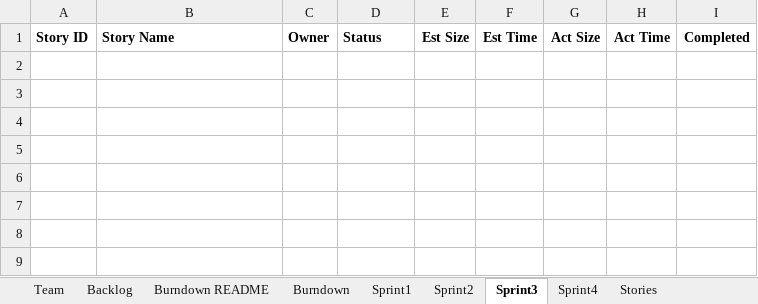
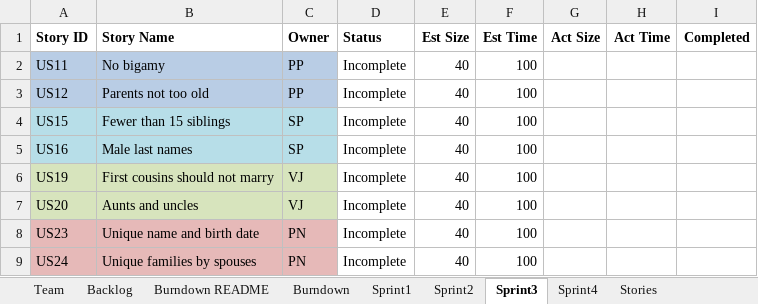
Before and after one commit to parthxparab/CS-555-Agile_Project_Team, an Excel workbook: Sprint2/Team_Parth_Sanket_Vedadnya_Pranav.xlsx, sheet Sprint3, drawn as a sheet; values as stored, in another font and other column widths than the file's, no borders; the diff names each change by its address in the sheet, - before the commit and + after, or states it on an @@ line.

Commit message:
added sprint 2 details

```diff
--- a/Sprint2/Team_Parth_Sanket_Vedadnya_Pranav.xlsx (sheet Sprint3)
+++ b/Sprint2/Team_Parth_Sanket_Vedadnya_Pranav.xlsx (sheet Sprint3)
+row 2: US11 | No bigamy | PP | Incomplete | 40 | 100
+row 3: US12 | Parents not too old | PP | Incomplete | 40 | 100
+row 4: US15 | Fewer than 15 siblings | SP | Incomplete | 40 | 100
+row 5: US16 | Male last names | SP | Incomplete | 40 | 100
+row 6: US19 | First cousins should not marry | VJ | Incomplete | 40 | 100
+row 7: US20 | Aunts and uncles | VJ | Incomplete | 40 | 100
+row 8: US23 | Unique name and birth date | PN | Incomplete | 40 | 100
+row 9: US24 | Unique families by spouses | PN | Incomplete | 40 | 100
```
Also changed, not shown: sheet Sprint2, sheet Sprint1, 4 other files.
